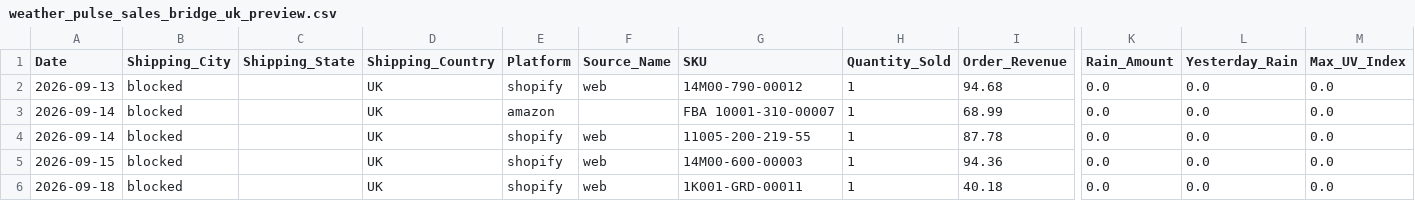
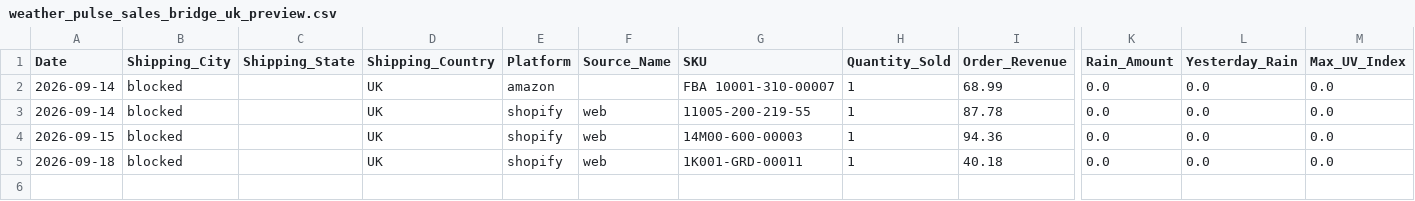
Before and after one commit to mg22mex/marketing-weather-engine, a CSV file: data/weather_pulse_sales_bridge_uk_preview.csv, drawn as a sheet; only a part is shown, gaps mark what is left out; rows hold the shown columns only; the diff names each change by its address in the sheet, - before the commit and + after, or states it on an @@ line.

```diff
--- a/data/weather_pulse_sales_bridge_uk_preview.csv
+++ b/data/weather_pulse_sales_bridge_uk_preview.csv
-row 2: 2026-09-13 | blocked |  | UK | shopify | web | 14M00-790-00012 | 1 | 94.68 | 0.0 | 0.0 | 0.0
```
Also changed, not shown: data/city_sales_overlay.csv, data/weather_pulse_sales_bridge_ca_preview.csv, 6 other files.
